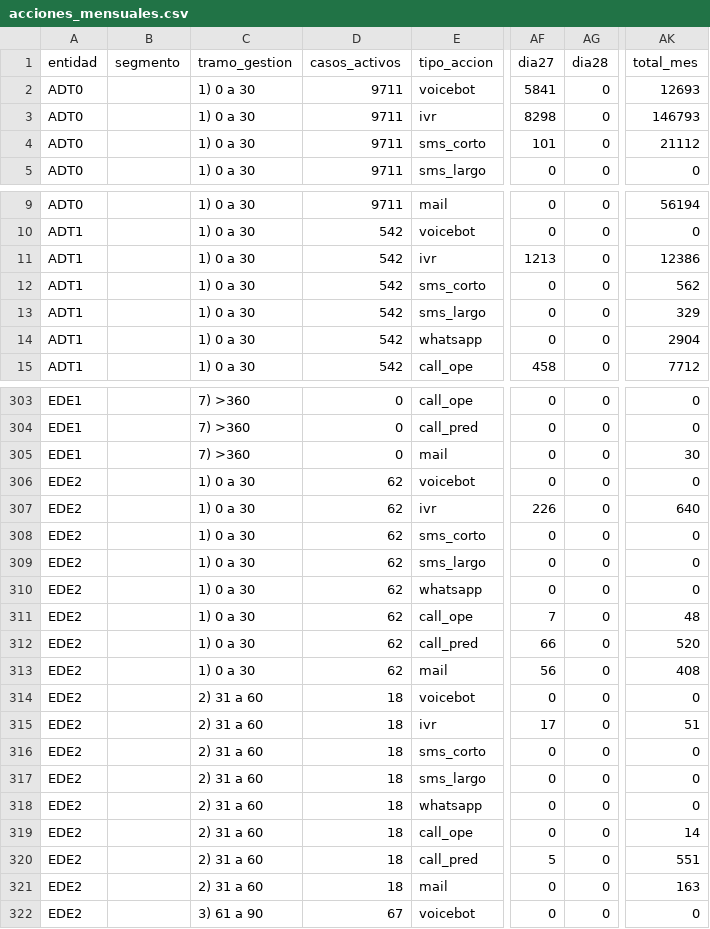
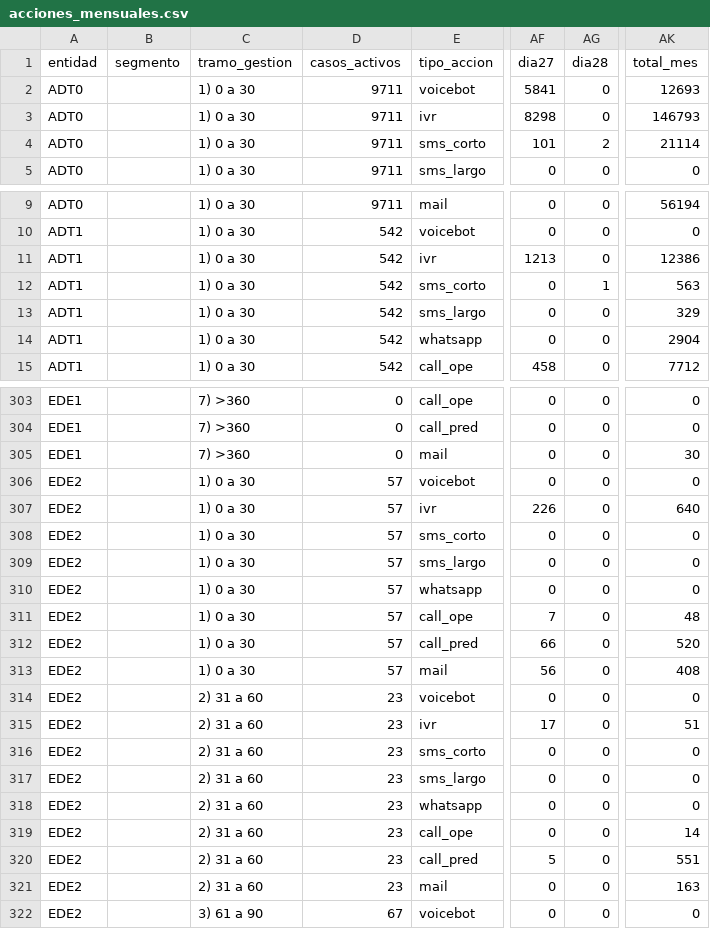
Before and after one commit to francysvirginia16/acciones_diarias, a CSV file: acciones_mensuales.csv, drawn as a sheet; only a part is shown, gaps mark what is left out; the diff covers the shown part only; the diff names each change by its address in the sheet, - before the commit and + after, or states it on an @@ line.

```diff
--- a/acciones_mensuales.csv
+++ b/acciones_mensuales.csv
-AG4 (dia28): 0
+AG4 (dia28): 2
-AK4 (total_mes): 21112
+AK4 (total_mes): 21114
-AG12 (dia28): 0
+AG12 (dia28): 1
-AK12 (total_mes): 562
+AK12 (total_mes): 563
-D306:D313 (casos_activos): 62
+D306:D313 (casos_activos): 57
-D314:D321 (casos_activos): 18
+D314:D321 (casos_activos): 23
```
Also changed, not shown: 62 edited cells elsewhere in this file.
